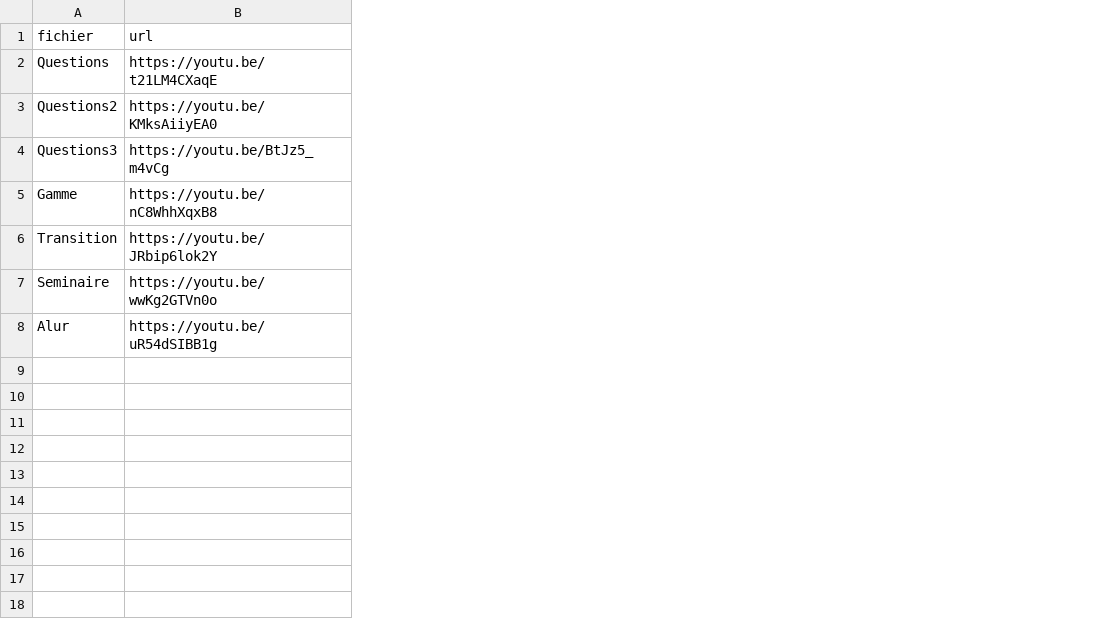
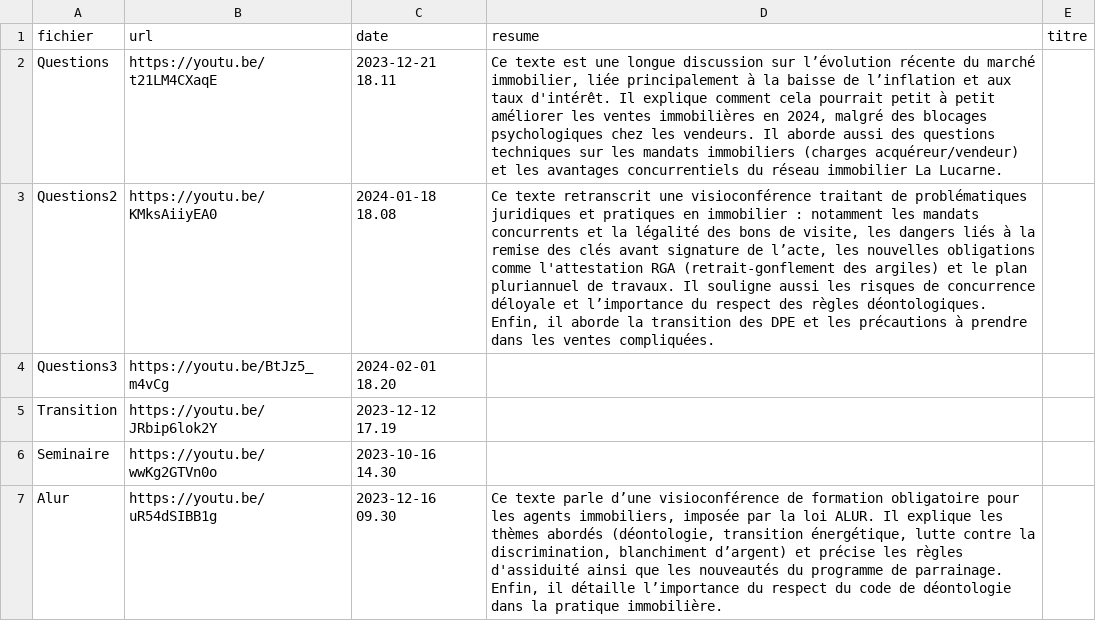
Before and after one commit to michelfritz/videosearch, a CSV file: urls.csv, drawn as a sheet; removed rows and columns are numbered as before the commit, all else as after; the diff names each change by its address in the sheet, - before the commit and + after, or states it on an @@ line.

```diff
--- a/urls.csv
+++ b/urls.csv
+column C (date), rows 2-7: 2023-12-21 18.11 | 2024-01-18 18.08 | 2024-02-01 18.20 | 2023-12-12 17.19 | 2023-10-16 14.30 | 2023-12-16 09.30
+column D (resume), rows 2-7: Ce texte est une longue discussion sur l’évolution récente du marché immobilier, liée principalement à la baisse de l’inflation et aux taux d'intérêt. Il explique comment cela pourrait petit à petit améliorer les ventes immobilières en 2024, malgré des blocages psychologiques chez les vendeurs. Il aborde aussi des questions techniques sur les mandats immobiliers (charges acquéreur/vendeur) et les avantages concurrentiels du réseau immobilier La Lucarne. | Ce texte retranscrit une visioconférence traitant de problématiques juridiques et pratiques en immobilier : notamment les mandats concurrents et la légalité des bons de visite, les dangers liés à la remise des clés avant signature de l’acte, les nouvelles obligations comme l'attestation RGA (retrait-gonflement des argiles) et le plan pluriannuel de travaux. Il souligne aussi les risques de concurrence déloyale et l’importance du respect des règles déontologiques. Enfin, il aborde la transition des DPE et les précautions à prendre dans les ventes compliquées. |  |  |  | Ce texte parle d’une visioconférence de formation obligatoire pour les agents immobiliers, imposée par la loi ALUR. Il explique les thèmes abordés (déontologie, transition énergétique, lutte contre la discrimination, blanchiment d’argent) et précise les règles d'assiduité ainsi que les nouveautés du programme de parrainage. Enfin, il détaille l’importance du respect du code de déontologie dans la pratique immobilière.
+column E (titre), empty
-row 5: Gamme | https://youtu.be/nC8WhhXqxB8
```
Also changed, not shown: 45 other files.
